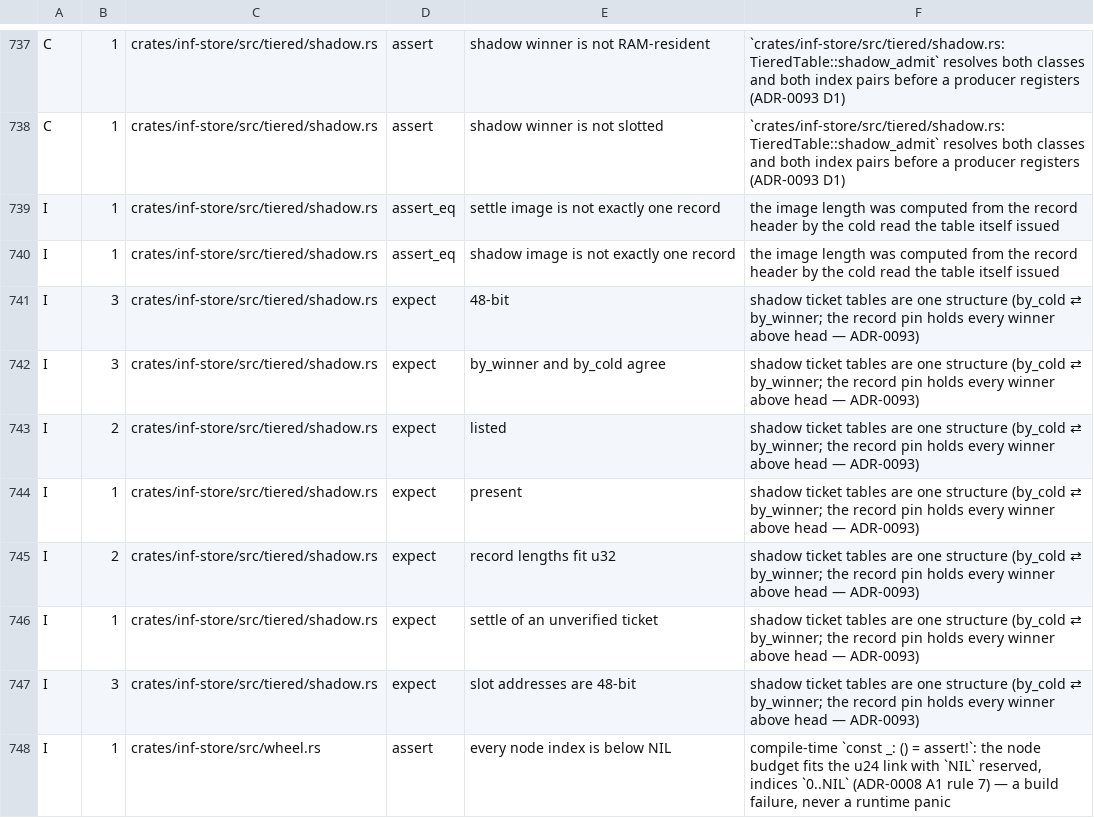
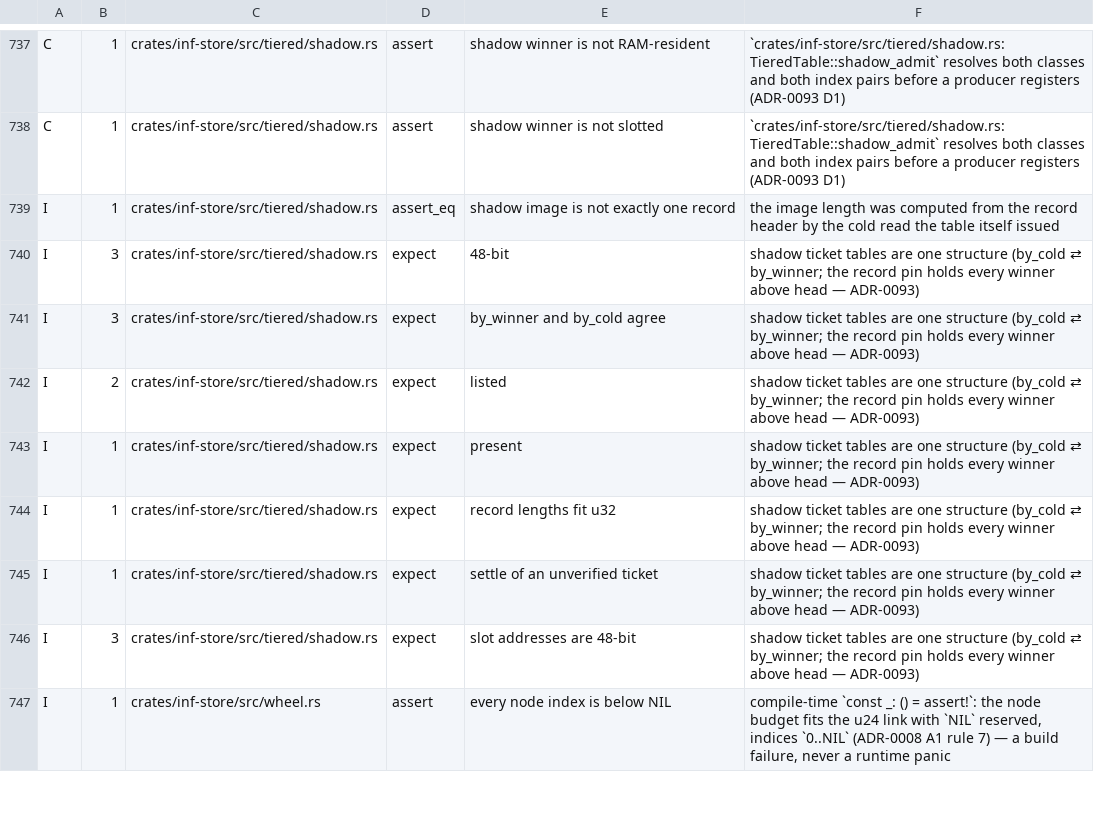
Before and after one commit to kevincaicedo/infinitydb, a TSV file: docs/release-assert-inventory.tsv, drawn as a sheet; only a part is shown, gaps mark what is left out.

Commit message:
store: ColdKey, the checked identity a boot settle answers from; settle_pair takes R8's three cases; settle_rebuilt_slot on a ColdKey; fuzz_cold_key (ADR-0174 D3)

```diff
--- a/docs/release-assert-inventory.tsv
+++ b/docs/release-assert-inventory.tsv
@@ -738,3 +738,2 @@ C	1	crates/inf-store/src/tiered/shadow.rs	assert	shadow winner is not RAM-reside
 C	1	crates/inf-store/src/tiered/shadow.rs	assert	shadow winner is not slotted	`crates/inf-store/src/tiered/shadow.rs:TieredTable::shadow_admit` resolves both classes and both index pairs before a producer registers (ADR-0093 D1)
-I	1	crates/inf-store/src/tiered/shadow.rs	assert_eq	settle image is not exactly one record	the image length was computed from the record header by the cold read the table itself issued
 I	1	crates/inf-store/src/tiered/shadow.rs	assert_eq	shadow image is not exactly one record	the image length was computed from the record header by the cold read the table itself issued
@@ -744,3 +743,3 @@ I	2	crates/inf-store/src/tiered/shadow.rs	expect	listed	shadow ticket tables are
 I	1	crates/inf-store/src/tiered/shadow.rs	expect	present	shadow ticket tables are one structure (by_cold ⇄ by_winner; the record pin holds every winner above head — ADR-0093)
-I	2	crates/inf-store/src/tiered/shadow.rs	expect	record lengths fit u32	shadow ticket tables are one structure (by_cold ⇄ by_winner; the record pin holds every winner above head — ADR-0093)
+I	1	crates/inf-store/src/tiered/shadow.rs	expect	record lengths fit u32	shadow ticket tables are one structure (by_cold ⇄ by_winner; the record pin holds every winner above head — ADR-0093)
 I	1	crates/inf-store/src/tiered/shadow.rs	expect	settle of an unverified ticket	shadow ticket tables are one structure (by_cold ⇄ by_winner; the record pin holds every winner above head — ADR-0093)
```
Also changed, not shown: docs/lint-scopes.tsv, 9 other files.
